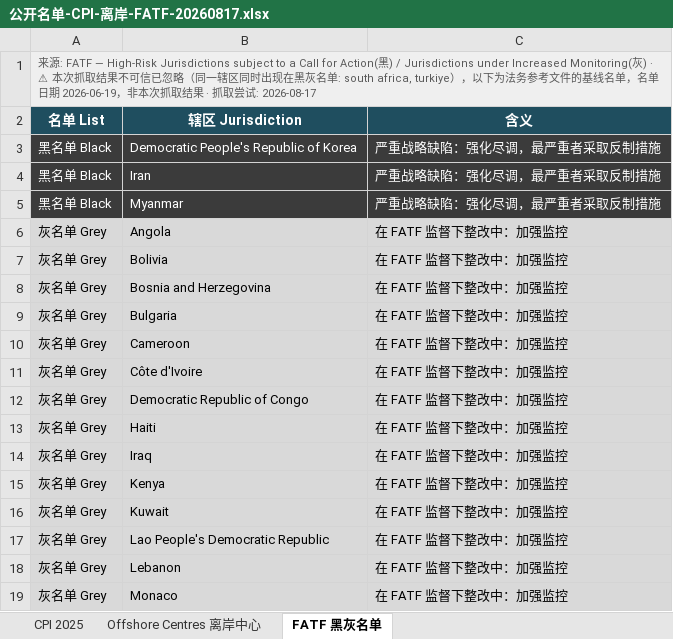
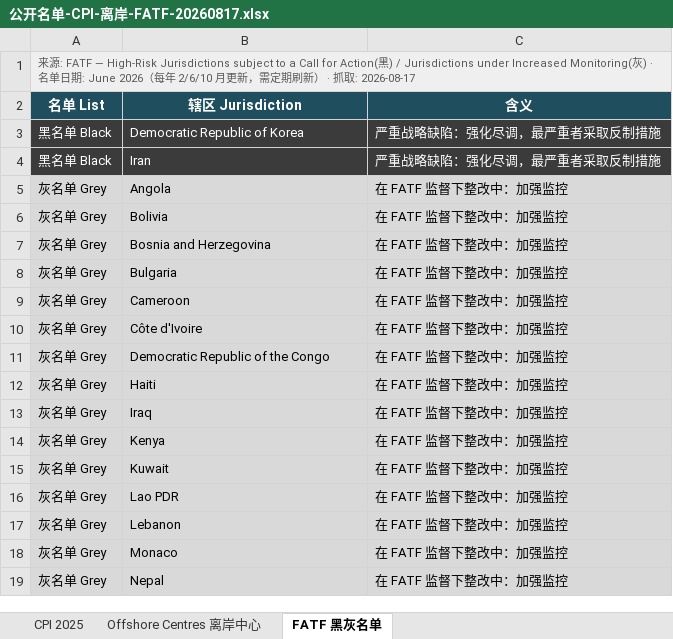
Before and after one commit to strangeromo-cloud/aml, an Excel workbook: public/downloads/公开名单-CPI-离岸-FATF-20260817.xlsx, sheet FATF 黑灰名单, drawn as a sheet; only a part is shown; the shorter side is filled out with more unchanged rows; values as stored, in another font and other column widths than the file's, no borders; removed rows and columns are numbered as before the commit, all else as after; the diff names each change by its address in the sheet, - before the commit and + after, or states it on an @@ line.

Commit message:
chore(data): daily refresh of list-source downloads
Updated: 2026-08-17T09:22:47+00:00
Total: 9, Success: 8, Failures: 1

Failures:
  - tjn-fsi: FetchError: TJN page rendered but no fsi_jurisdictions response captured. Endpoint or auth flow may have changed.

```diff
--- a/public/downloads/公开名单-CPI-离岸-FATF-20260817.xlsx (sheet FATF 黑灰名单)
+++ b/public/downloads/公开名单-CPI-离岸-FATF-20260817.xlsx (sheet FATF 黑灰名单)
-A1 (名单 List): …Monitoring(灰) · ⚠ 本次抓取结果不可信已忽略（同一辖区同时出现在黑灰名单: south africa, turkiye），以下为法务参考文件的基线名单，名单日期 2026-06-19，非本次抓取结果 · 抓取尝试: 2026-08-17
+A1 (名单 List): …Monitoring(灰) · 名单日期: June 2026（每年 2/6/10 月更新，需定期刷新） · 抓取: 2026-08-17
-B3 (辖区 Jurisdiction): Democratic People's Republic of Korea
+B3 (辖区 Jurisdiction): Democratic Republic of Korea
-row 5: 黑名单 Black | Myanmar | 严重战略缺陷：强化尽调，最严重者采取反制措施
-B11 (辖区 Jurisdiction): Democratic Republic of Congo
+B11 (辖区 Jurisdiction): Democratic Republic of the Congo
-B16 (辖区 Jurisdiction): Lao People's Democratic Republic
+B16 (辖区 Jurisdiction): Lao PDR
```
Also changed, not shown: public/downloads/basel-aml-index.xlsx, public/downloads/eu-offshore-centres.xlsx, 8 other files.
